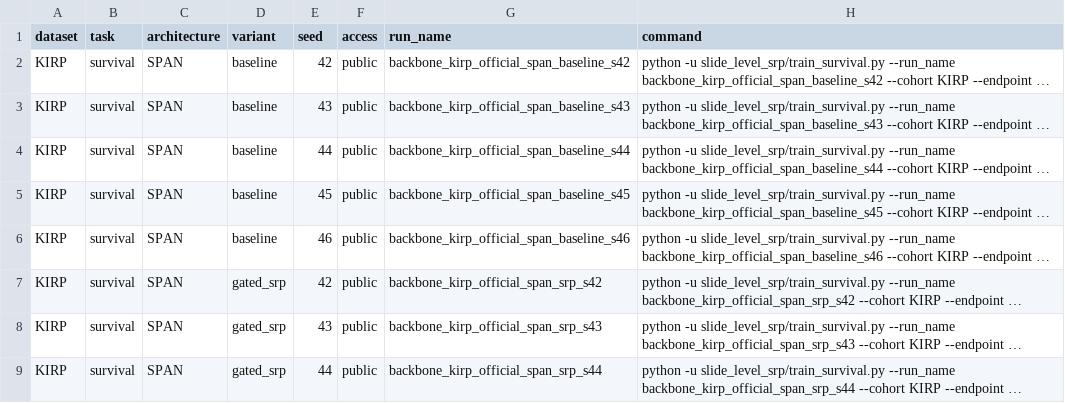
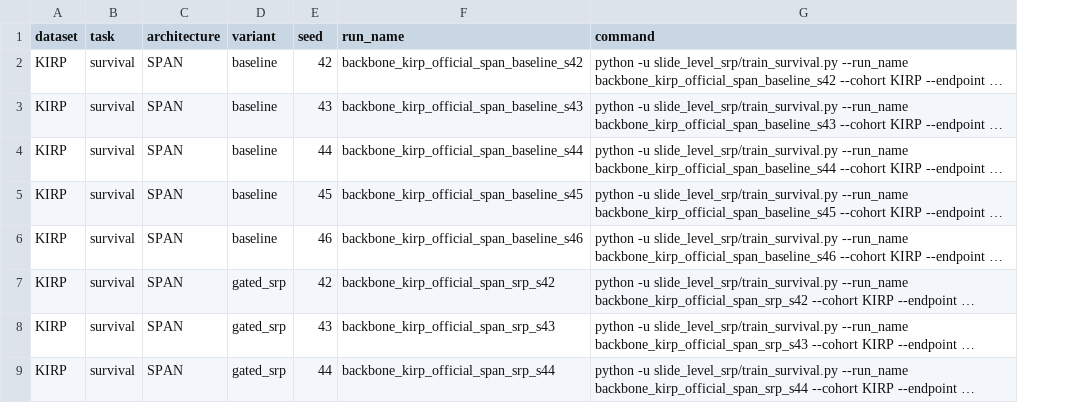
Before and after one commit to AtlasAnalyticsLab/GatedSRP, a TSV file: configs/slide_backbones.tsv, drawn as a sheet; only a part is shown; long unchanged cells end in …; the diff names each change by its address in the sheet, - before the commit and + after, or states it on an @@ line.

Commit message:
Remove dataset access policy from workflows

```diff
--- a/configs/slide_backbones.tsv
+++ b/configs/slide_backbones.tsv
-column F (access), rows 2-9: all public
```
Also changed, not shown: configs/attention_operators.tsv, configs/mil_models.tsv, 17 other files.
